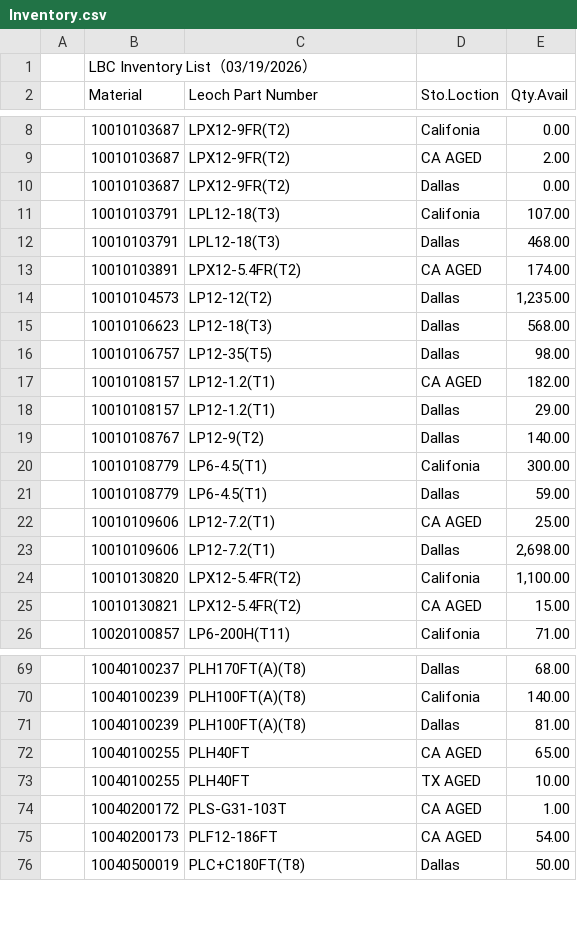
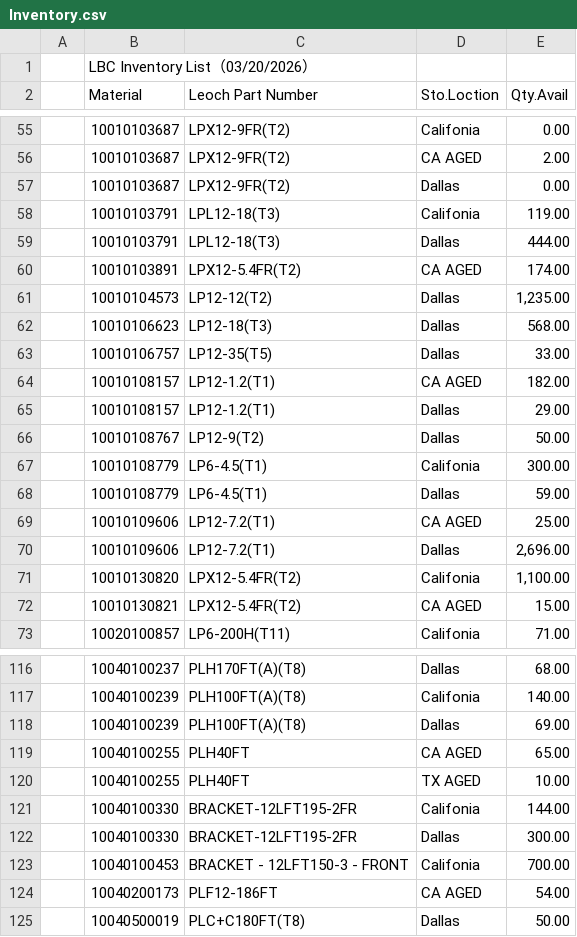
Before and after one commit to LeochBattery/Leoch-Inventory, a CSV file: Inventory.csv, drawn as a sheet; only a part is shown, gaps mark what is left out; the diff covers the shown part only.

Commit message:
Add files via upload

```diff
--- a/Inventory.csv
+++ b/Inventory.csv
@@ -1,2 +1,2 @@
-,LBC Inventory List（03/19/2026）,,,,,,,
+,LBC Inventory List（03/20/2026）,,,,,,,
 ,Material,Leoch Part Number,Sto.Loction,Qty.Avail,,,,
@@ -10,4 +57,4 @@
 ,10010103687,LPX12-9FR(T2),Dallas,0.00,,,,
-,10010103791,LPL12-18(T3),Califonia,107.00,,,,
-,10010103791,LPL12-18(T3),Dallas,468.00,,,,
+,10010103791,LPL12-18(T3),Califonia,119.00,,,,
+,10010103791,LPL12-18(T3),Dallas,444.00,,,,
 ,10010103891,LPX12-5.4FR(T2),CA AGED,174.00,,,,
@@ -15,6 +62,6 @@
 ,10010106623,LP12-18(T3),Dallas,568.00,,,,
-,10010106757,LP12-35(T5),Dallas,98.00,,,,
+,10010106757,LP12-35(T5),Dallas,33.00,,,,
 ,10010108157,LP12-1.2(T1),CA AGED,182.00,,,,
 ,10010108157,LP12-1.2(T1),Dallas,29.00,,,,
-,10010108767,LP12-9(T2),Dallas,140.00,,,,
+,10010108767,LP12-9(T2),Dallas,50.00,,,,
 ,10010108779,LP6-4.5(T1),Califonia,300.00,,,,
@@ -22,3 +69,3 @@
 ,10010109606,LP12-7.2(T1),CA AGED,25.00,,,,
-,10010109606,LP12-7.2(T1),Dallas,"2,698.00",,,,
+,10010109606,LP12-7.2(T1),Dallas,"2,696.00",,,,
 ,10010130820,LPX12-5.4FR(T2),Califonia,"1,100.00",,,,
@@ -70,6 +117,8 @@
 ,10040100239,PLH100FT(A)(T8),Califonia,140.00,,,,
-,10040100239,PLH100FT(A)(T8),Dallas,81.00,,,,
+,10040100239,PLH100FT(A)(T8),Dallas,69.00,,,,
 ,10040100255,PLH40FT,CA AGED,65.00,,,,
 ,10040100255,PLH40FT,TX AGED,10.00,,,,
-,10040200172,PLS-G31-103T,CA AGED,1.00,,,,
+,10040100330,BRACKET-12LFT195-2FR,Califonia,144.00,,,,
+,10040100330,BRACKET-12LFT195-2FR,Dallas,300.00,,,,
+,10040100453,BRACKET - 12LFT150-3 - FRONT,Califonia,700.00,,,,
 ,10040200173,PLF12-186FT,CA AGED,54.00,,,,
```
Also changed, not shown: 3 added rows, 3 removed rows and 44 moved rows elsewhere in this file.
